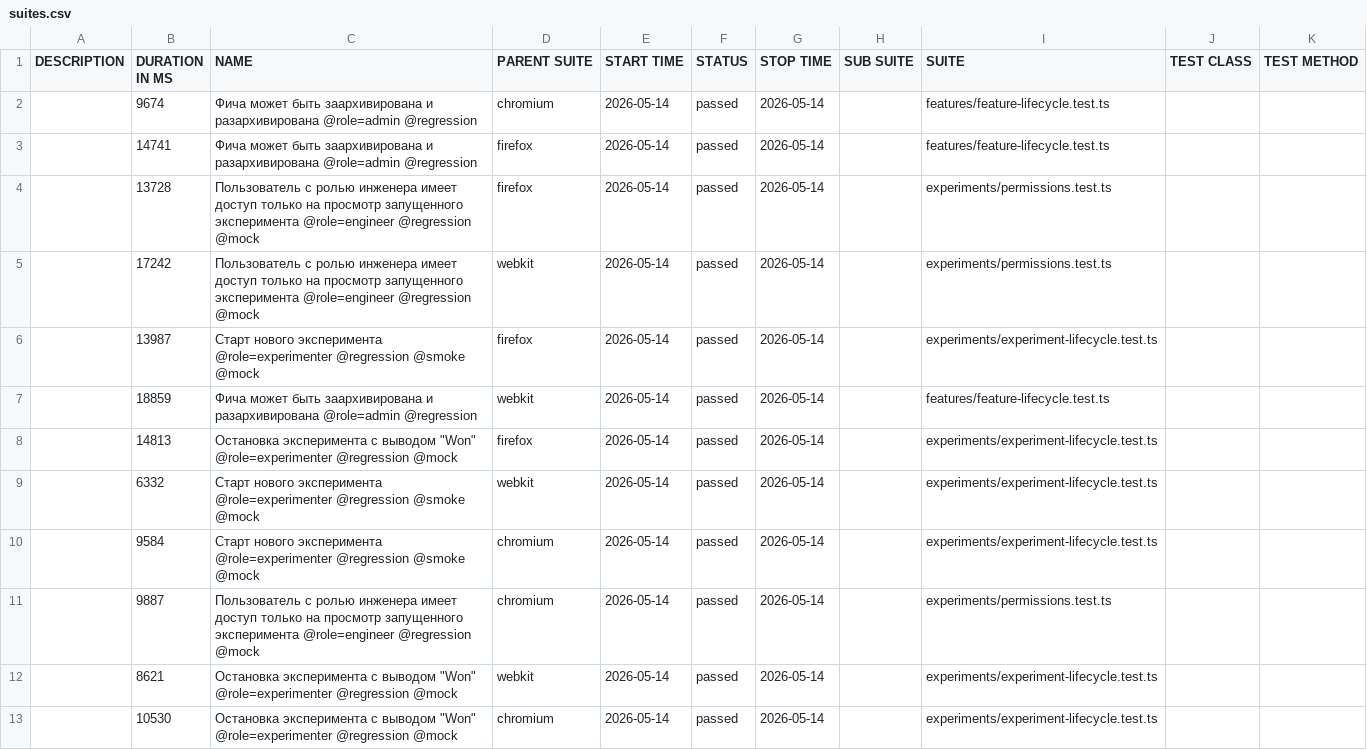
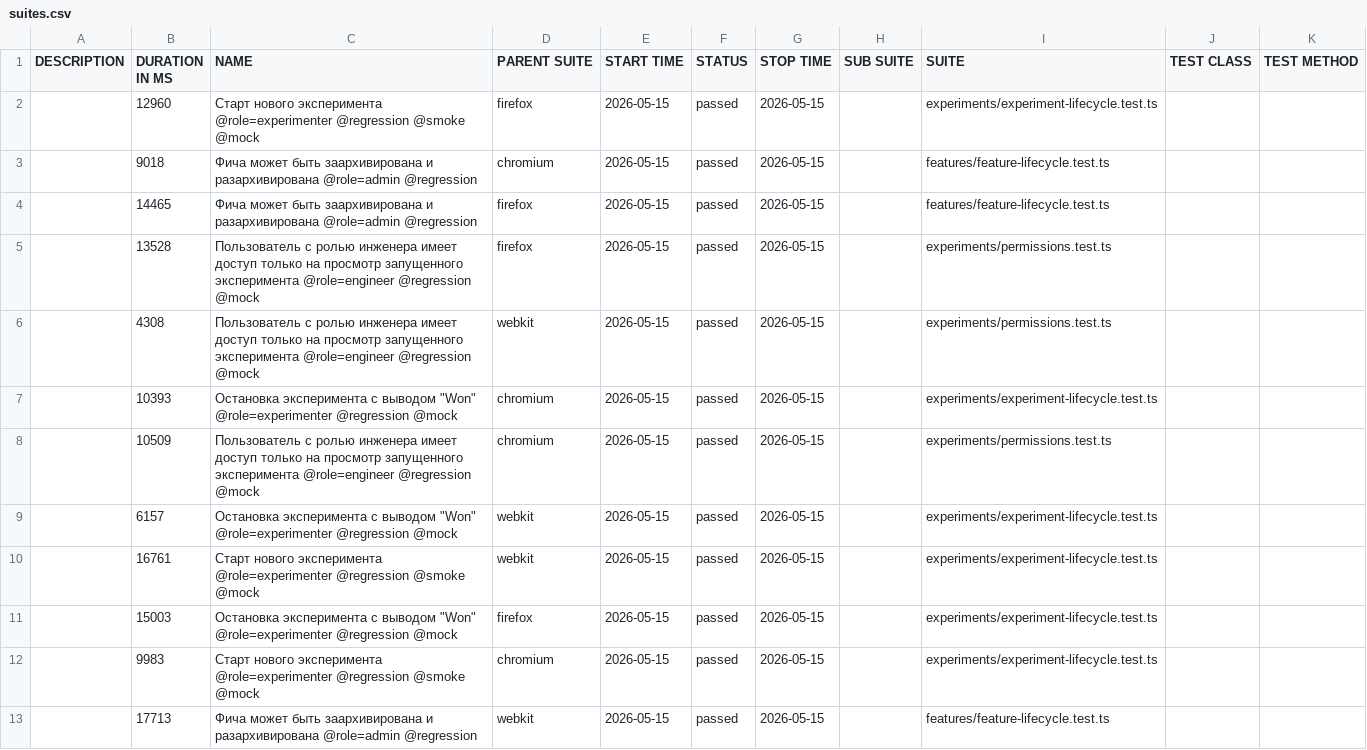
Before and after one commit to ozhegov/growthbook-e2e-tests, a CSV file: data/suites.csv, drawn as a sheet.

```diff
--- a/data/suites.csv
+++ b/data/suites.csv
@@ -1,13 +1,13 @@
 "DESCRIPTION","DURATION IN MS","NAME","PARENT SUITE","START TIME","STATUS","STOP TIME","SUB SUITE","SUITE","TEST CLASS","TEST METHOD"
-"","9674","Фича может быть заархивирована и разархивирована @role=admin @regression","chromium","2026-05-14","passed","2026-05-14","","features/feature-lifecycle.test.ts","",""
-"","14741","Фича может быть заархивирована и разархивирована @role=admin @regression","firefox","2026-05-14","passed","2026-05-14","","features/feature-lifecycle.test.ts","",""
-"","13728","Пользователь с ролью инженера имеет доступ только на просмотр запущенного эксперимента @role=engineer @regression @mock","firefox","2026-05-14","passed","2026-05-14","","experiments/permissions.test.ts","",""
-"","17242","Пользователь с ролью инженера имеет доступ только на просмотр запущенного эксперимента @role=engineer @regression @mock","webkit","2026-05-14","passed","2026-05-14","","experiments/permissions.test.ts","",""
-"","13987","Старт нового эксперимента @role=experimenter @regression @smoke @mock","firefox","2026-05-14","passed","2026-05-14","","experiments/experiment-lifecycle.test.ts","",""
-"","18859","Фича может быть заархивирована и разархивирована @role=admin @regression","webkit","2026-05-14","passed","2026-05-14","","features/feature-lifecycle.test.ts","",""
-"","14813","Остановка эксперимента с выводом ""Won"" @role=experimenter @regression @mock","firefox","2026-05-14","passed","2026-05-14","","experiments/experiment-lifecycle.test.ts","",""
-"","6332","Старт нового эксперимента @role=experimenter @regression @smoke @mock","webkit","2026-05-14","passed","2026-05-14","","experiments/experiment-lifecycle.test.ts","",""
-"","9584","Старт нового эксперимента @role=experimenter @regression @smoke @mock","chromium","2026-05-14","passed","2026-05-14","","experiments/experiment-lifecycle.test.ts","",""
-"","9887","Пользователь с ролью инженера имеет доступ только на просмотр запущенного эксперимента @role=engineer @regression @mock","chromium","2026-05-14","passed","2026-05-14","","experiments/permissions.test.ts","",""
-"","8621","Остановка эксперимента с выводом ""Won"" @role=experimenter @regression @mock","webkit","2026-05-14","passed","2026-05-14","","experiments/experiment-lifecycle.test.ts","",""
-"","10530","Остановка эксперимента с выводом ""Won"" @role=experimenter @regression @mock","chromium","2026-05-14","passed","2026-05-14","","experiments/experiment-lifecycle.test.ts","",""
+"","12960","Старт нового эксперимента @role=experimenter @regression @smoke @mock","firefox","2026-05-15","passed","2026-05-15","","experiments/experiment-lifecycle.test.ts","",""
+"","9018","Фича может быть заархивирована и разархивирована @role=admin @regression","chromium","2026-05-15","passed","2026-05-15","","features/feature-lifecycle.test.ts","",""
+"","14465","Фича может быть заархивирована и разархивирована @role=admin @regression","firefox","2026-05-15","passed","2026-05-15","","features/feature-lifecycle.test.ts","",""
+"","13528","Пользователь с ролью инженера имеет доступ только на просмотр запущенного эксперимента @role=engineer @regression @mock","firefox","2026-05-15","passed","2026-05-15","","experiments/permissions.test.ts","",""
+"","4308","Пользователь с ролью инженера имеет доступ только на просмотр запущенного эксперимента @role=engineer @regression @mock","webkit","2026-05-15","passed","2026-05-15","","experiments/permissions.test.ts","",""
+"","10393","Остановка эксперимента с выводом ""Won"" @role=experimenter @regression @mock","chromium","2026-05-15","passed","2026-05-15","","experiments/experiment-lifecycle.test.ts","",""
+"","10509","Пользователь с ролью инженера имеет доступ только на просмотр запущенного эксперимента @role=engineer @regression @mock","chromium","2026-05-15","passed","2026-05-15","","experiments/permissions.test.ts","",""
+"","6157","Остановка эксперимента с выводом ""Won"" @role=experimenter @regression @mock","webkit","2026-05-15","passed","2026-05-15","","experiments/experiment-lifecycle.test.ts","",""
+"","16761","Старт нового эксперимента @role=experimenter @regression @smoke @mock","webkit","2026-05-15","passed","2026-05-15","","experiments/experiment-lifecycle.test.ts","",""
+"","15003","Остановка эксперимента с выводом ""Won"" @role=experimenter @regression @mock","firefox","2026-05-15","passed","2026-05-15","","experiments/experiment-lifecycle.test.ts","",""
+"","9983","Старт нового эксперимента @role=experimenter @regression @smoke @mock","chromium","2026-05-15","passed","2026-05-15","","experiments/experiment-lifecycle.test.ts","",""
+"","17713","Фича может быть заархивирована и разархивирована @role=admin @regression","webkit","2026-05-15","passed","2026-05-15","","features/feature-lifecycle.test.ts","",""
```
Also changed, not shown: 52 other files.
